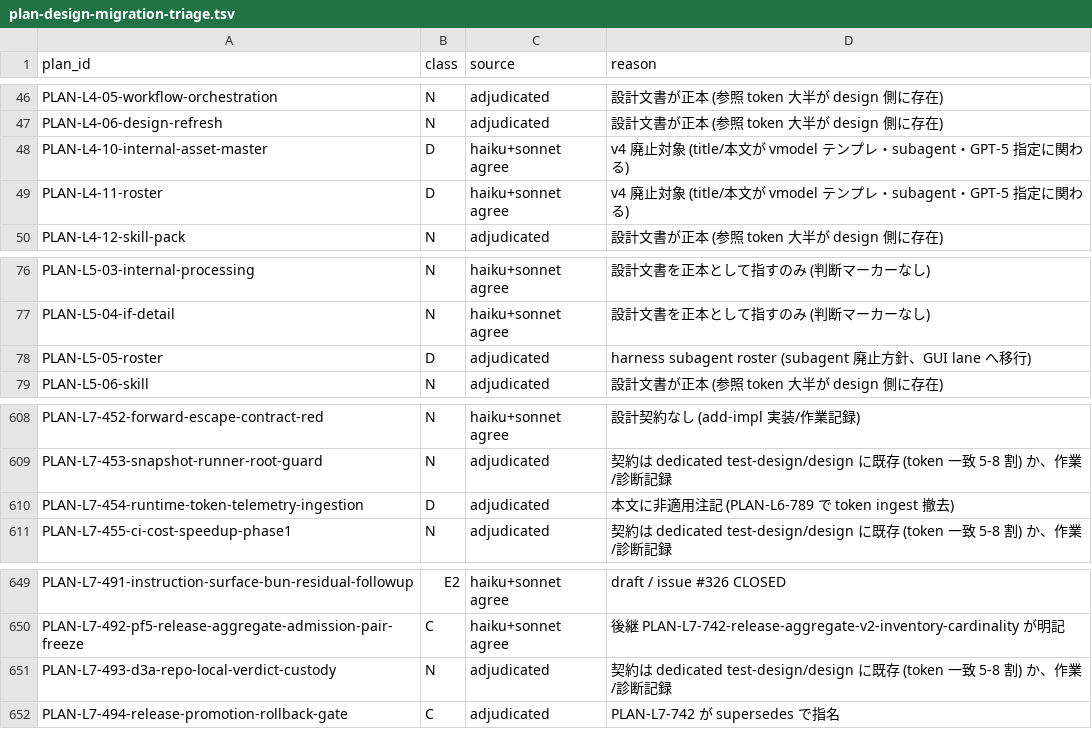
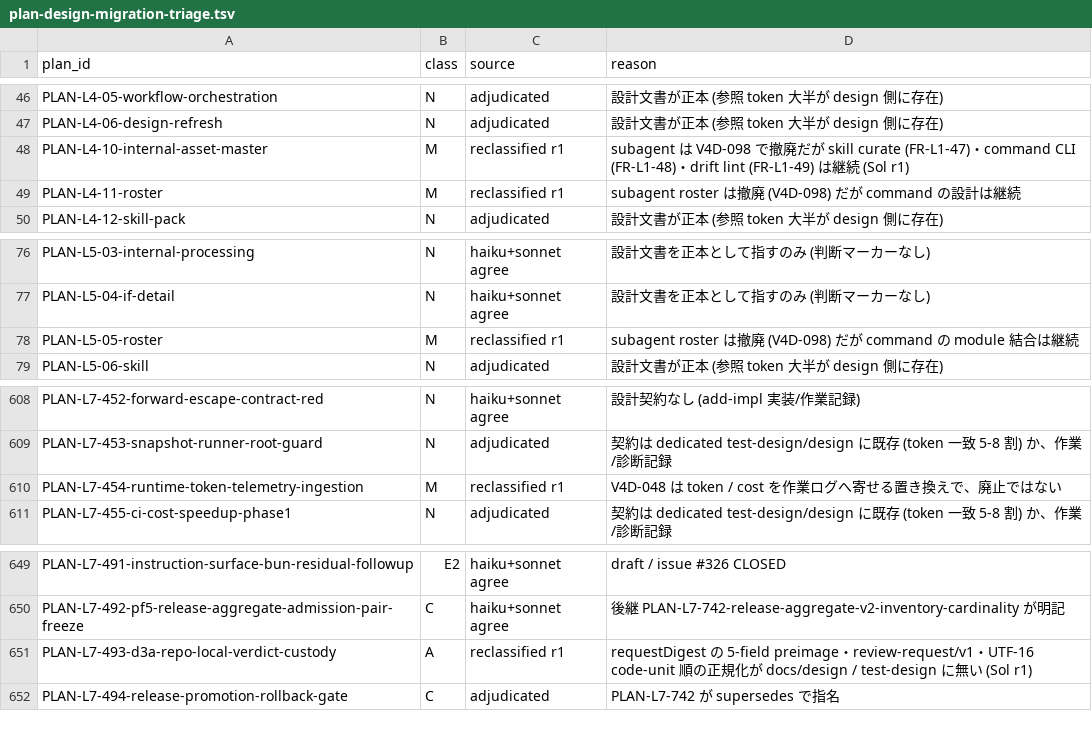
Before and after one commit to unison-ai-product/UT-TDD_AGENT-HARNESS, a TSV file: docs/migration/plan-design-migration-triage.tsv, drawn as a sheet; only a part is shown, gaps mark what is left out.

```diff
--- a/docs/migration/plan-design-migration-triage.tsv
+++ b/docs/migration/plan-design-migration-triage.tsv
@@ -47,4 +47,4 @@ PLAN-L4-05-workflow-orchestration	N	adjudicated	設計文書が正本 (参照 to
 PLAN-L4-06-design-refresh	N	adjudicated	設計文書が正本 (参照 token 大半が design 側に存在)
-PLAN-L4-10-internal-asset-master	D	haiku+sonnet agree	v4 廃止対象 (title/本文が vmodel テンプレ・subagent・GPT-5 指定に関わる)
-PLAN-L4-11-roster	D	haiku+sonnet agree	v4 廃止対象 (title/本文が vmodel テンプレ・subagent・GPT-5 指定に関わる)
+PLAN-L4-10-internal-asset-master	M	reclassified r1	subagent は V4D-098 で撤廃だが skill curate (FR-L1-47)・command CLI (FR-L1-48)・drift lint (FR-L1-49) は継続 (Sol r1)
+PLAN-L4-11-roster	M	reclassified r1	subagent roster は撤廃 (V4D-098) だが command の設計は継続
 PLAN-L4-12-skill-pack	N	adjudicated	設計文書が正本 (参照 token 大半が design 側に存在)
@@ -77,3 +77,3 @@ PLAN-L5-03-internal-processing	N	haiku+sonnet agree	設計文書を正本とし
 PLAN-L5-04-if-detail	N	haiku+sonnet agree	設計文書を正本として指すのみ (判断マーカーなし)
-PLAN-L5-05-roster	D	adjudicated	harness subagent roster (subagent 廃止方針、GUI lane へ移行)
+PLAN-L5-05-roster	M	reclassified r1	subagent roster は撤廃 (V4D-098) だが command の module 結合は継続
 PLAN-L5-06-skill	N	adjudicated	設計文書が正本 (参照 token 大半が design 側に存在)
@@ -609,3 +609,3 @@ PLAN-L7-452-forward-escape-contract-red	N	haiku+sonnet agree	設計契約なし
 PLAN-L7-453-snapshot-runner-root-guard	N	adjudicated	契約は dedicated test-design/design に既存 (token 一致 5-8 割) か、作業/診断記録
-PLAN-L7-454-runtime-token-telemetry-ingestion	D	adjudicated	本文に非適用注記 (PLAN-L6-789 で token ingest 撤去)
+PLAN-L7-454-runtime-token-telemetry-ingestion	M	reclassified r1	V4D-048 は token / cost を作業ログへ寄せる置き換えで、廃止ではない
 PLAN-L7-455-ci-cost-speedup-phase1	N	adjudicated	契約は dedicated test-design/design に既存 (token 一致 5-8 割) か、作業/診断記録
@@ -650,3 +650,3 @@ PLAN-L7-491-instruction-surface-bun-residual-followup	E2	haiku+sonnet agree	draf
 PLAN-L7-492-pf5-release-aggregate-admission-pair-freeze	C	haiku+sonnet agree	後継 PLAN-L7-742-release-aggregate-v2-inventory-cardinality が明記
-PLAN-L7-493-d3a-repo-local-verdict-custody	N	adjudicated	契約は dedicated test-design/design に既存 (token 一致 5-8 割) か、作業/診断記録
+PLAN-L7-493-d3a-repo-local-verdict-custody	A	reclassified r1	requestDigest の 5-field preimage・review-request/v1・UTF-16 code-unit 順の正規化が docs/design / test-design に無い (Sol r1)
 PLAN-L7-494-release-promotion-rollback-gate	C	adjudicated	PLAN-L7-742 が supersedes で指名
```
Also changed, not shown: 1 other file.
